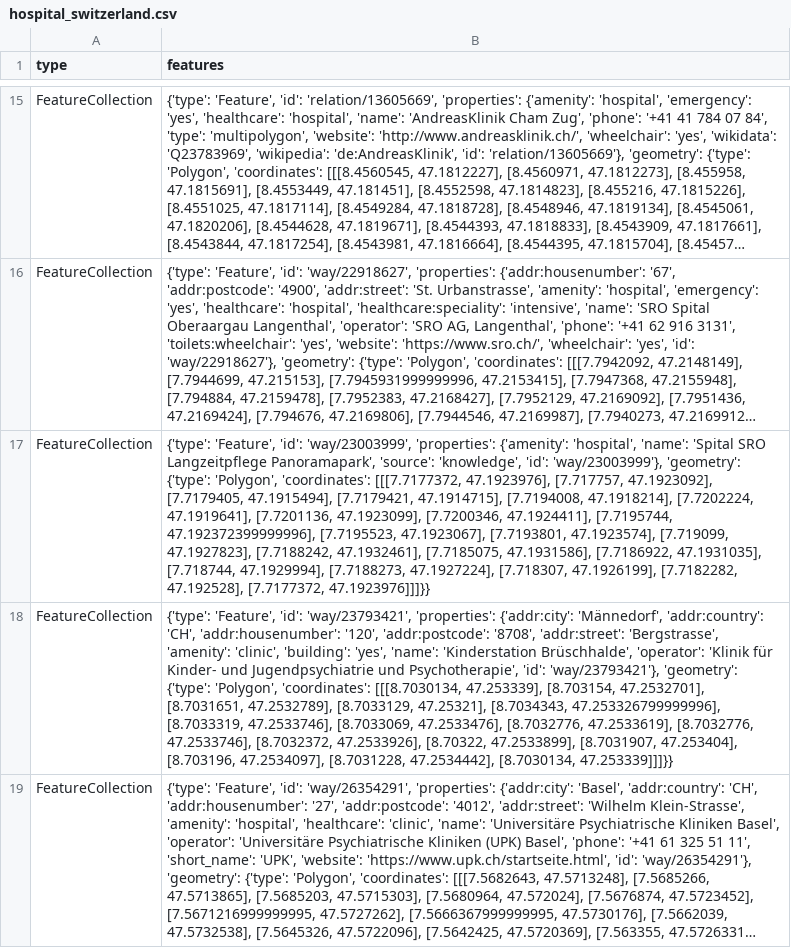
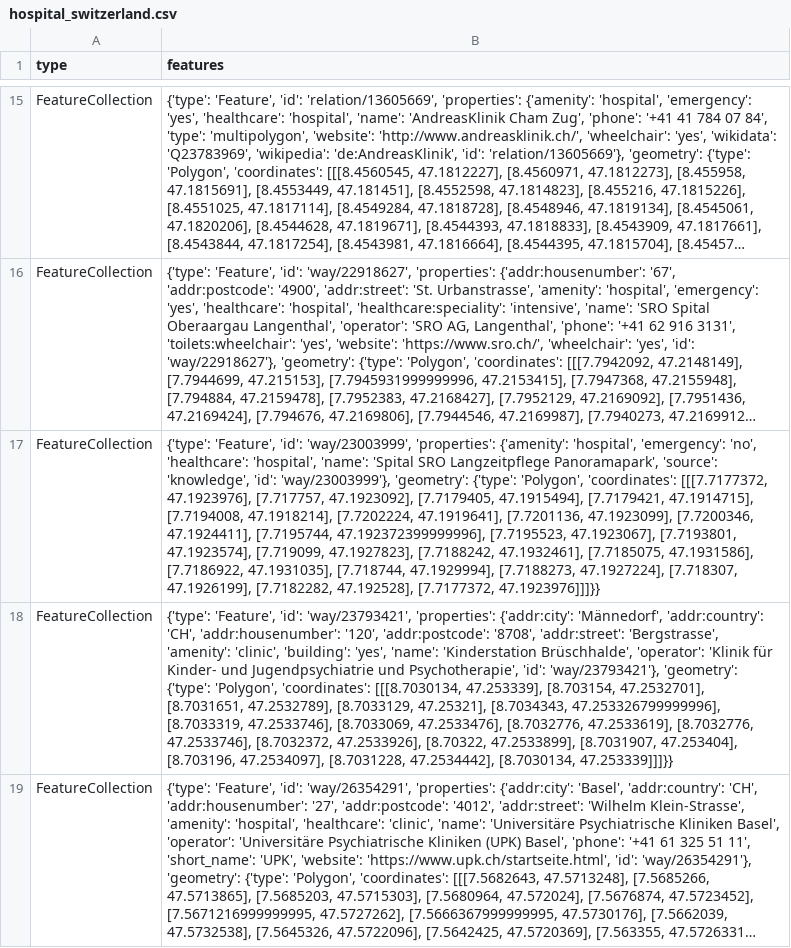
Before and after one commit to chnuessli/elz-data, a CSV file: data/csv/facilities/hospital/hospital_switzerland.csv, drawn as a sheet; only a part is shown, gaps mark what is left out; long unchanged cells end in …; the diff names each change by its address in the sheet, - before the commit and + after, or states it on an @@ line.

```diff
--- a/data/csv/facilities/hospital/hospital_switzerland.csv
+++ b/data/csv/facilities/hospital/hospital_switzerland.csv
-B17 (features): …{'amenity': 'hospital', 'name': 'Spital…
+B17 (features): …{'amenity': 'hospital', 'emergency': 'no', 'healthcare': 'hospital', 'name': 'Spital…
```
Also changed, not shown: data/csv/access/gates/gates_dispo_srz.csv, data/csv/access/gates/gates_kt_zh.csv.
